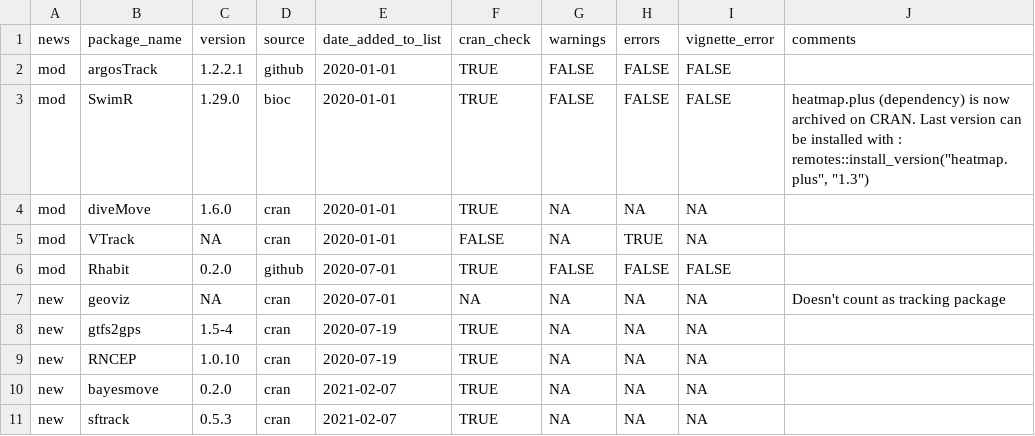
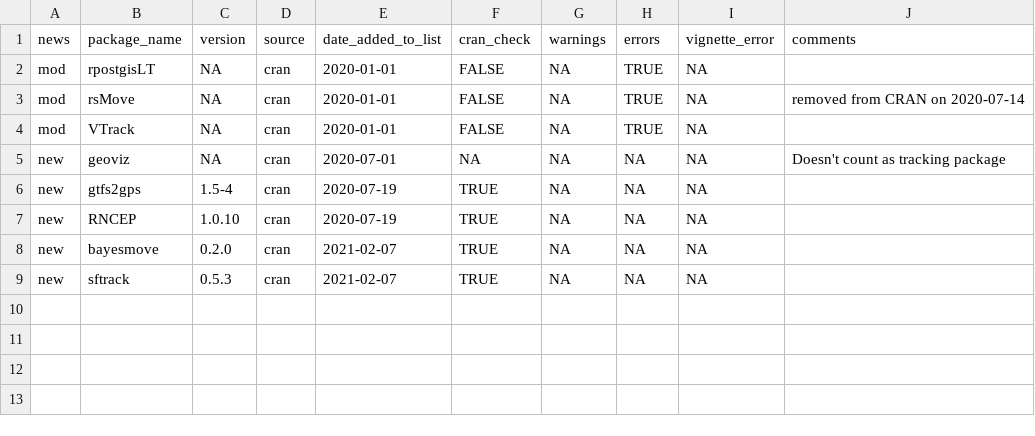
Before and after one commit to rociojoo/CranTaskView-Track, a CSV file: checks/Changes.csv, drawn as a sheet.

```diff
--- a/checks/Changes.csv
+++ b/checks/Changes.csv
@@ -1,7 +1,5 @@
 "news","package_name","version","source","date_added_to_list","cran_check","warnings","errors","vignette_error","comments"
-"mod","argosTrack","1.2.2.1","github","2020-01-01",TRUE,FALSE,FALSE,FALSE,""
-"mod","SwimR","1.29.0","bioc","2020-01-01",TRUE,FALSE,FALSE,FALSE,"heatmap.plus (dependency) is now archived on CRAN. Last version can be installed with : remotes::install_version(""heatmap.plus"", ""1.3"")"
-"mod","diveMove","1.6.0","cran","2020-01-01",TRUE,NA,NA,NA,""
+"mod","rpostgisLT",NA,"cran","2020-01-01",FALSE,NA,TRUE,NA,""
+"mod","rsMove",NA,"cran","2020-01-01",FALSE,NA,TRUE,NA,"removed from CRAN on 2020-07-14"
 "mod","VTrack",NA,"cran","2020-01-01",FALSE,NA,TRUE,NA,""
-"mod","Rhabit","0.2.0","github","2020-07-01",TRUE,FALSE,FALSE,FALSE,""
 "new","geoviz",NA,"cran","2020-07-01",NA,NA,NA,NA,"Doesn't count as tracking package"
```
Also changed, not shown: checks/Tracking_tbl.csv, 5 other files.
